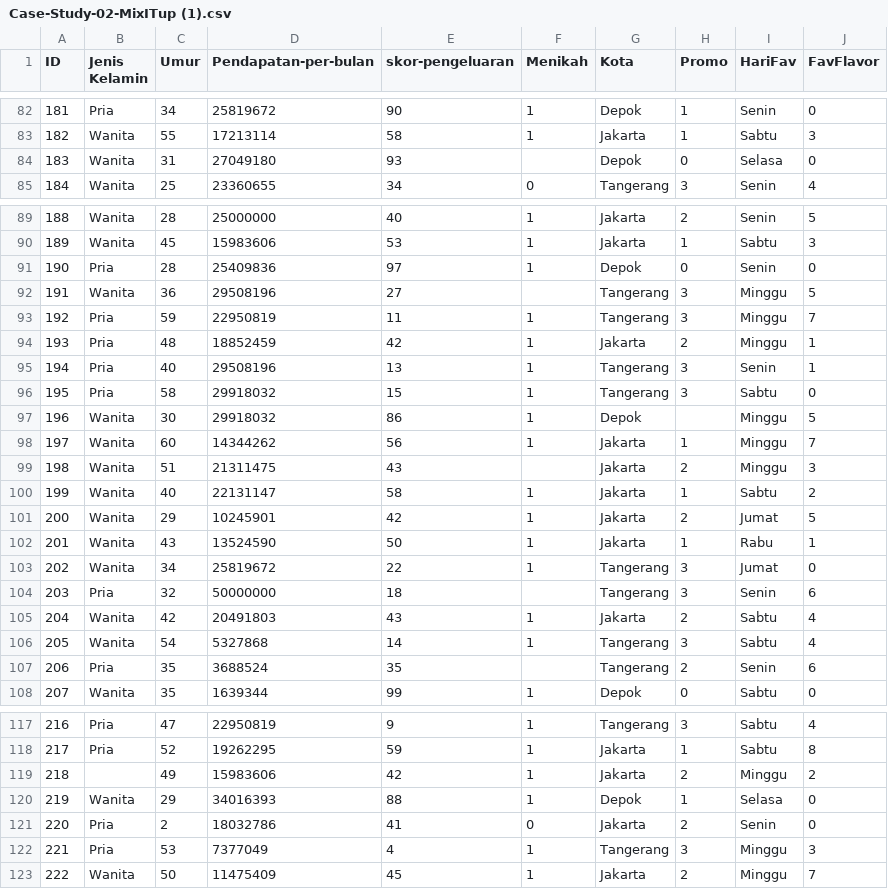
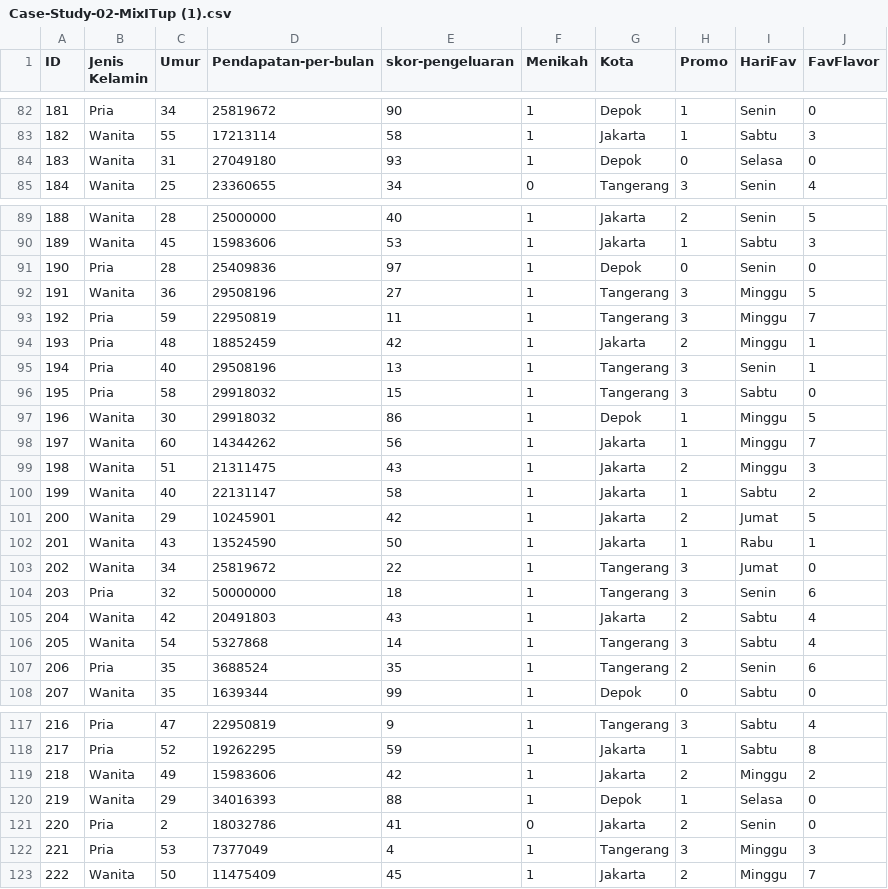
Before and after one commit to ilman79/Case-Study-02-Data-Mining-UIN-Ganjil-2022-Kelompok-1, a CSV file: Data/Case-Study-02-MixITup (1).csv, drawn as a sheet; only a part is shown, gaps mark what is left out; the diff covers the shown part only.

```diff
--- a/Data/Case-Study-02-MixITup (1).csv
+++ b/Data/Case-Study-02-MixITup (1).csv
@@ -83,3 +83,3 @@ ID,Jenis Kelamin,Umur,Pendapatan-per-bulan,skor-pengeluaran,Menikah,Kota,Promo,H
 182,Wanita,55,17213114,58,1,Jakarta,1,Sabtu,3
-183,Wanita,31,27049180,93,,Depok,0,Selasa,0
+183,Wanita,31,27049180,93,1,Depok,0,Selasa,0
 184,Wanita,25,23360655,34,0,Tangerang,3,Senin,4
@@ -91,3 +91,3 @@ ID,Jenis Kelamin,Umur,Pendapatan-per-bulan,skor-pengeluaran,Menikah,Kota,Promo,H
 190,Pria,28,25409836,97,1,Depok,0,Senin,0
-191,Wanita,36,29508196,27,,Tangerang,3,Minggu,5
+191,Wanita,36,29508196,27,1,Tangerang,3,Minggu,5
 192,Pria,59,22950819,11,1,Tangerang,3,Minggu,7
@@ -96,5 +96,5 @@ ID,Jenis Kelamin,Umur,Pendapatan-per-bulan,skor-pengeluaran,Menikah,Kota,Promo,H
 195,Pria,58,29918032,15,1,Tangerang,3,Sabtu,0
-196,Wanita,30,29918032,86,1,Depok,,Minggu,5
+196,Wanita,30,29918032,86,1,Depok,1,Minggu,5
 197,Wanita,60,14344262,56,1,Jakarta,1,Minggu,7
-198,Wanita,51,21311475,43,,Jakarta,2,Minggu,3
+198,Wanita,51,21311475,43,1,Jakarta,2,Minggu,3
 199,Wanita,40,22131147,58,1,Jakarta,1,Sabtu,2
@@ -103,6 +103,6 @@ ID,Jenis Kelamin,Umur,Pendapatan-per-bulan,skor-pengeluaran,Menikah,Kota,Promo,H
 202,Wanita,34,25819672,22,1,Tangerang,3,Jumat,0
-203,Pria,32,50000000,18,,Tangerang,3,Senin,6
+203,Pria,32,50000000,18,1,Tangerang,3,Senin,6
 204,Wanita,42,20491803,43,1,Jakarta,2,Sabtu,4
 205,Wanita,54,5327868,14,1,Tangerang,3,Sabtu,4
-206,Pria,35,3688524,35,,Tangerang,2,Senin,6
+206,Pria,35,3688524,35,1,Tangerang,2,Senin,6
 207,Wanita,35,1639344,99,1,Depok,0,Sabtu,0
@@ -118,3 +118,3 @@ ID,Jenis Kelamin,Umur,Pendapatan-per-bulan,skor-pengeluaran,Menikah,Kota,Promo,H
 217,Pria,52,19262295,59,1,Jakarta,1,Sabtu,8
-218,,49,15983606,42,1,Jakarta,2,Minggu,2
+218,Wanita,49,15983606,42,1,Jakarta,2,Minggu,2
 219,Wanita,29,34016393,88,1,Depok,1,Selasa,0
```
Also changed, not shown: 22 edited cells elsewhere in this file.
